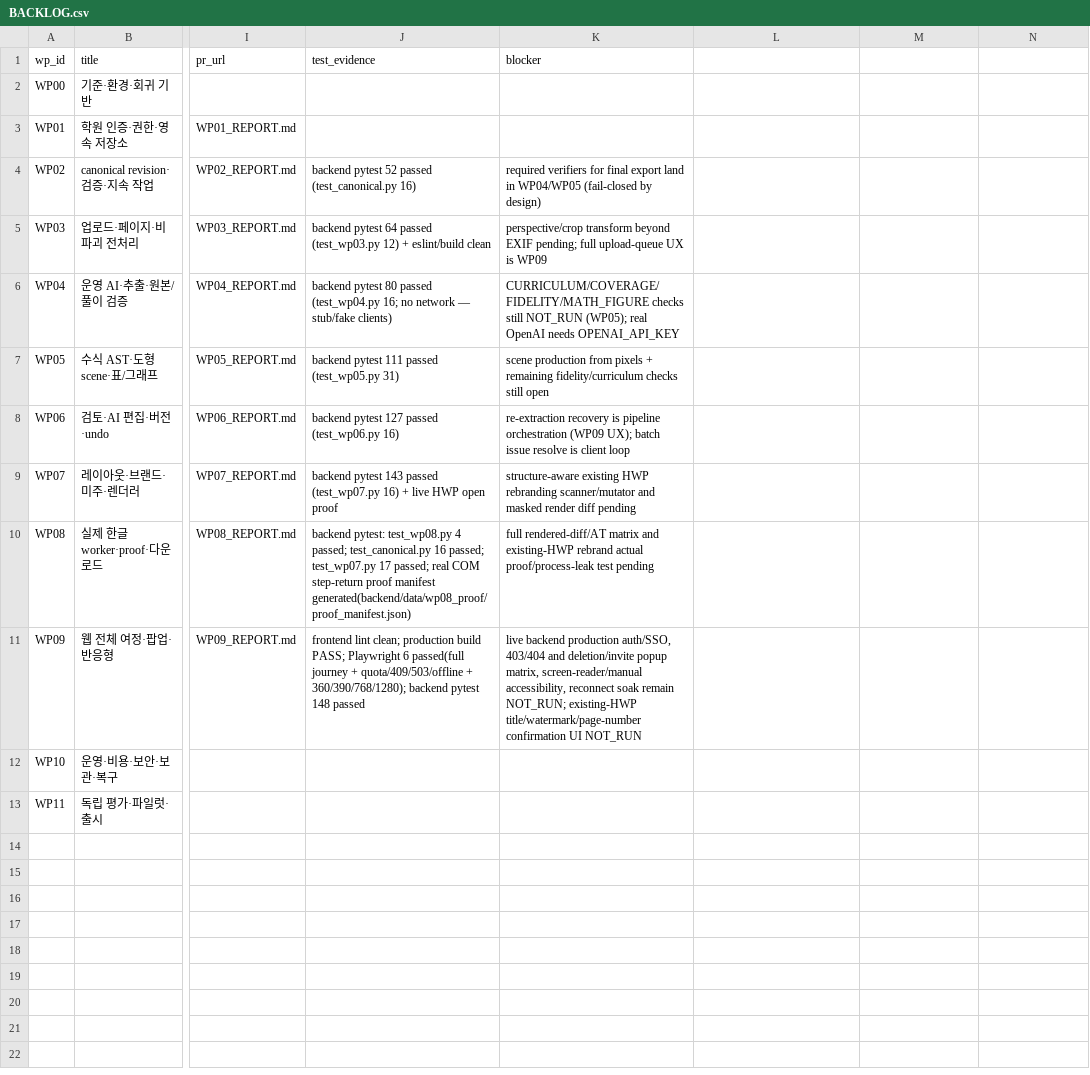
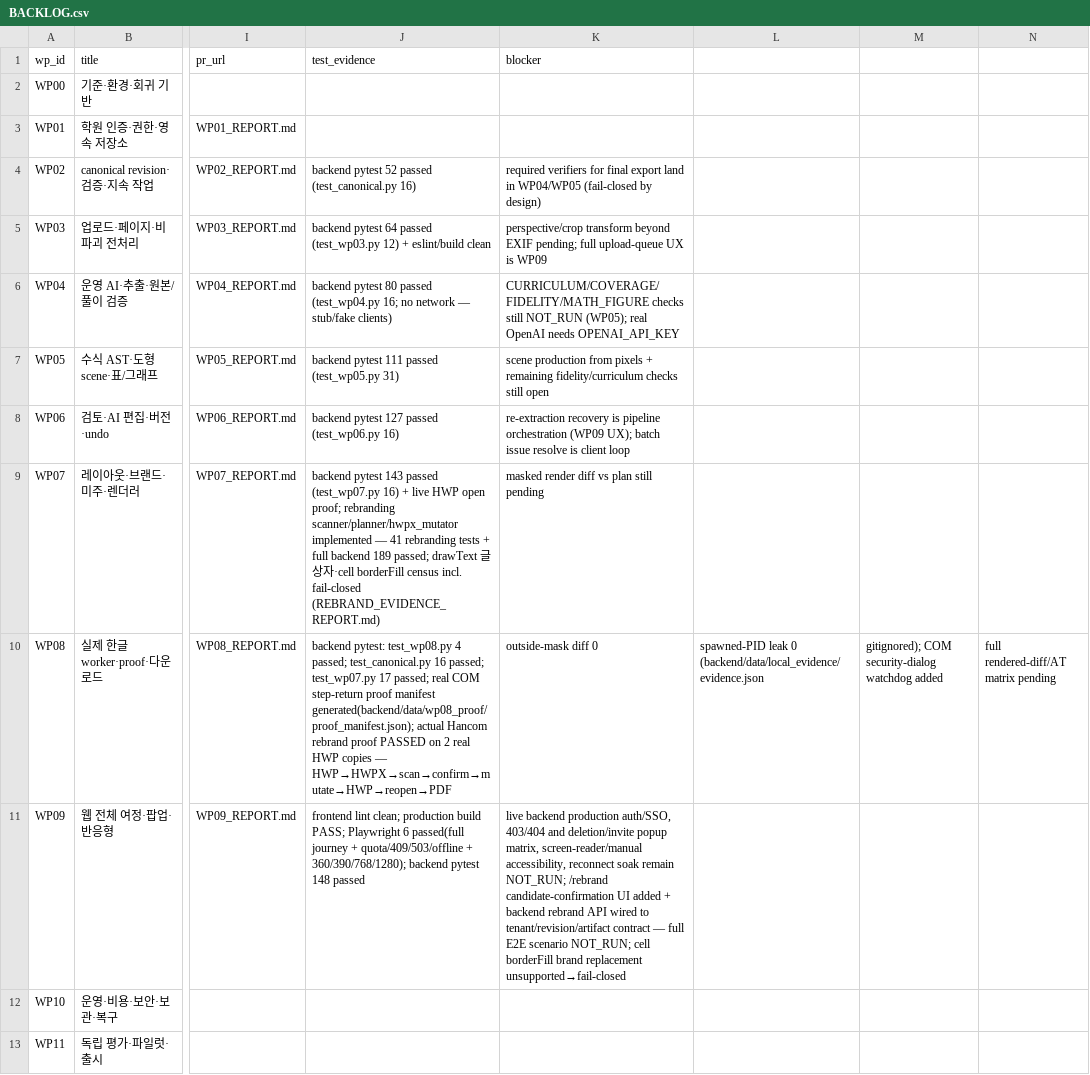
Before and after one commit to wonyteria/exam-ai-spec, a CSV file: docs/handoff/BACKLOG.csv, drawn as a sheet; only a part is shown, gaps mark what is left out; the diff names each change by its address in the sheet, - before the commit and + after, or states it on an @@ line.

```diff
--- a/docs/handoff/BACKLOG.csv
+++ b/docs/handoff/BACKLOG.csv
-J9 (test_evidence): …HWP open proof
+J9 (test_evidence): …HWP open proof; rebranding scanner/planner/hwpx_mutator implemented — 41 rebranding tests + full backend 189 passed; drawText 글상자·cell borderFill census incl. fail-closed (REBRAND_EVIDENCE_REPORT.md)
-K9 (blocker): structure-aware existing HWP rebranding scanner/mutator and masked render diff pending
+K9 (blocker): masked render diff vs plan still pending
-J10 (test_evidence): …proof manifest generated(backend/data/wp08_proof/proof_manifest.json)
+J10 (test_evidence): …proof manifest generated(backend/data/wp08_proof/proof_manifest.json); actual Hancom rebrand proof PASSED on 2 real HWP copies — HWP→HWPX→scan→confirm→mutate→HWP→reopen→PDF
-K10 (blocker): full rendered-diff/AT matrix and existing-HWP rebrand actual proof/process-leak test pending
+K10 (blocker): outside-mask diff 0
-L10: (empty)
+L10: spawned-PID leak 0 (backend/data/local_evidence/evidence.json
-M10: (empty)
+M10: gitignored); COM security-dialog watchdog added
-N10: (empty)
+N10: full rendered-diff/AT matrix pending
-K11 (blocker): …remain NOT_RUN; existing-HWP title/watermark/page-number confirmation UI NOT_RUN
+K11 (blocker): …remain NOT_RUN; /rebrand candidate-confirmation UI added + backend rebrand API wired to tenant/revision/artifact contract — full E2E scenario NOT_RUN; cell borderFill brand replacement unsupported→fail-closed
```
Also changed, not shown: docs/handoff/TRACEABILITY.csv, 23 other files.
